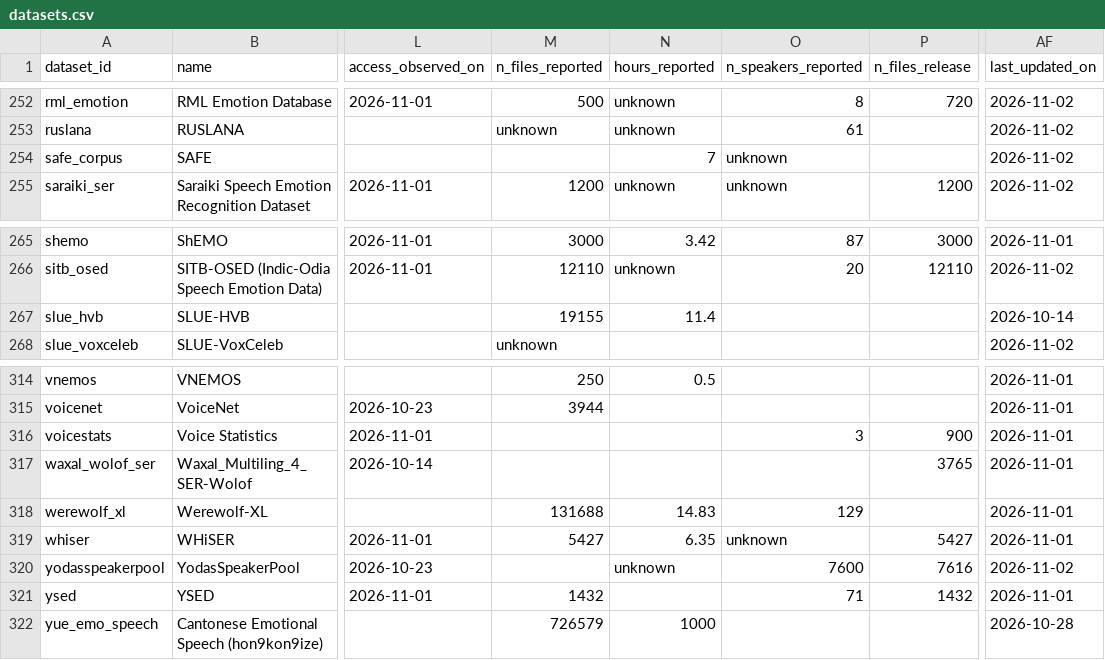
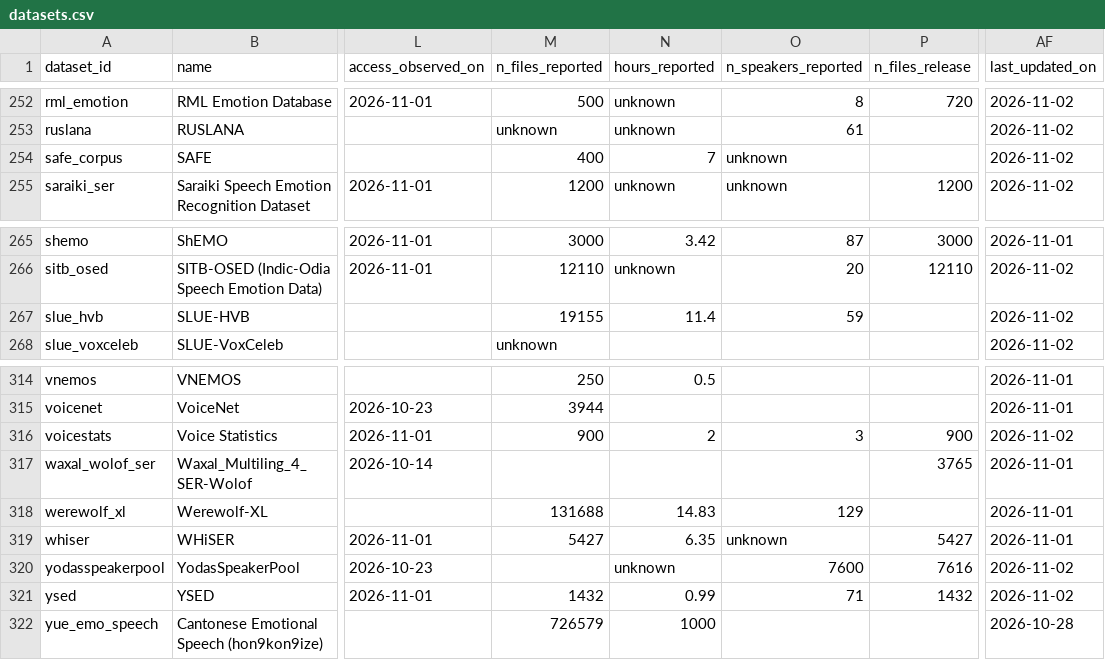
Before and after one commit to itoten/ser_dataset_db, a CSV file: data/datasets.csv, drawn as a sheet; only a part is shown, gaps mark what is left out; the diff names each change by its address in the sheet, - before the commit and + after, or states it on an @@ line.

```diff
--- a/data/datasets.csv
+++ b/data/datasets.csv
-M254 (n_files_reported): (empty)
+M254 (n_files_reported): 400
-O267 (n_speakers_reported): (empty)
+O267 (n_speakers_reported): 59
-AF267 (last_updated_on): 2026-10-14
+AF267 (last_updated_on): 2026-11-02
-M316 (n_files_reported): (empty)
+M316 (n_files_reported): 900
-N316 (hours_reported): (empty)
+N316 (hours_reported): 2
-AF316 (last_updated_on): 2026-11-01
+AF316 (last_updated_on): 2026-11-02
-N321 (hours_reported): (empty)
+N321 (hours_reported): 0.99
-AF321 (last_updated_on): 2026-11-01
+AF321 (last_updated_on): 2026-11-02
```
Also changed, not shown: data/evidence.csv, views/datasets_wide.csv.
